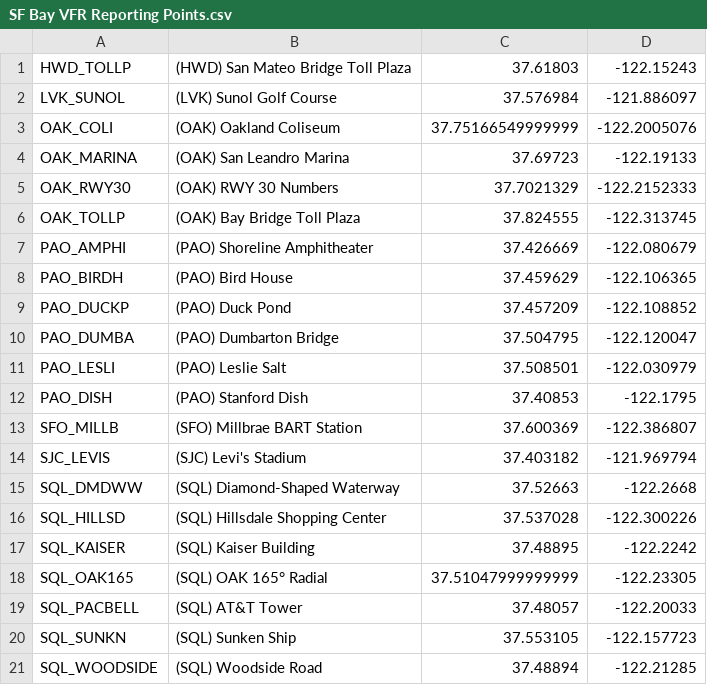
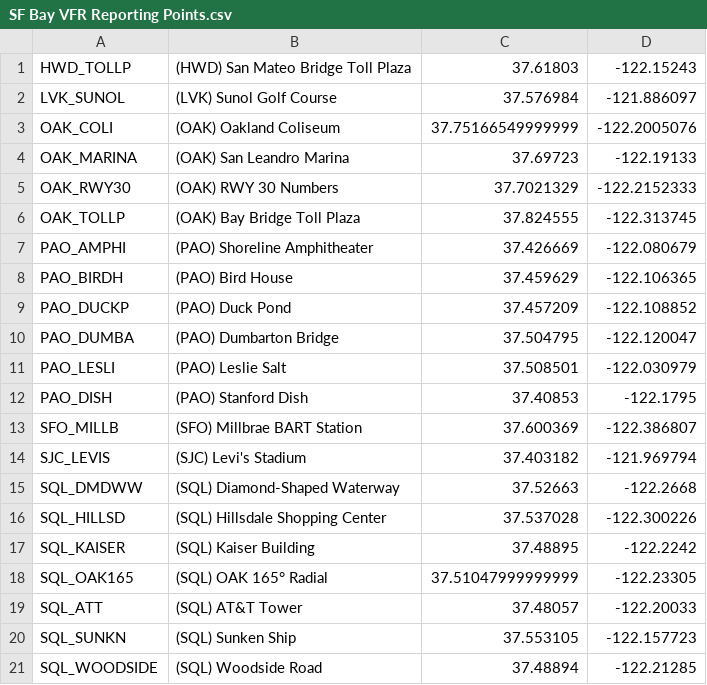
Before and after one commit to RISCfuture/SFBayAreaFFContentPack, a CSV file: navdata/SF Bay VFR Reporting Points.csv, drawn as a sheet.

Commit message:
Update SF Bay VFR Reporting Points.csv
Previous PR neglected to rename the actual waypoint to SQL_ATT for AT&T Tower.

```diff
--- a/navdata/SF Bay VFR Reporting Points.csv
+++ b/navdata/SF Bay VFR Reporting Points.csv
@@ -18,3 +18,3 @@ SQL_KAISER,(SQL) Kaiser Building,37.48895,-122.2242
 SQL_OAK165,(SQL) OAK 165° Radial,37.51047999999999,-122.23305
-SQL_PACBELL,(SQL) AT&T Tower,37.48057,-122.20033
+SQL_ATT,(SQL) AT&T Tower,37.48057,-122.20033
 SQL_SUNKN,(SQL) Sunken Ship,37.553105,-122.157723
```
